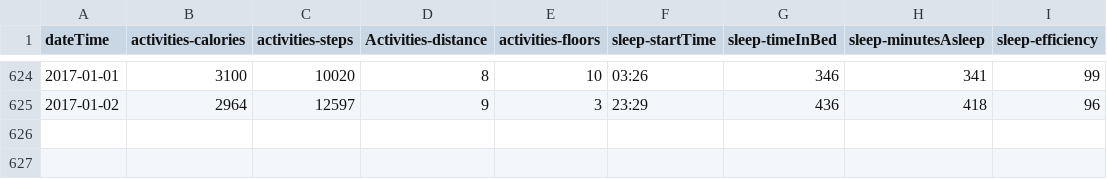
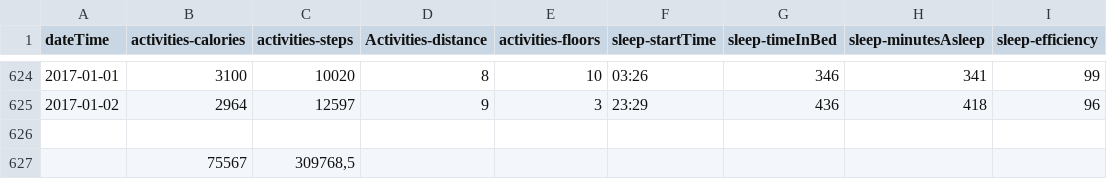
Before and after one commit to Giorat/LifeFit---progetto-P2, a CSV file: DatiModelloBase.csv, drawn as a sheet; only a part is shown, gaps mark what is left out; the diff names each change by its address in the sheet, - before the commit and + after, or states it on an @@ line.

```diff
--- a/DatiModelloBase.csv
+++ b/DatiModelloBase.csv
+row 626: (empty)
+row 627:  | 75567 | 309768,5
```
Also changed, not shown: 26 other files.
